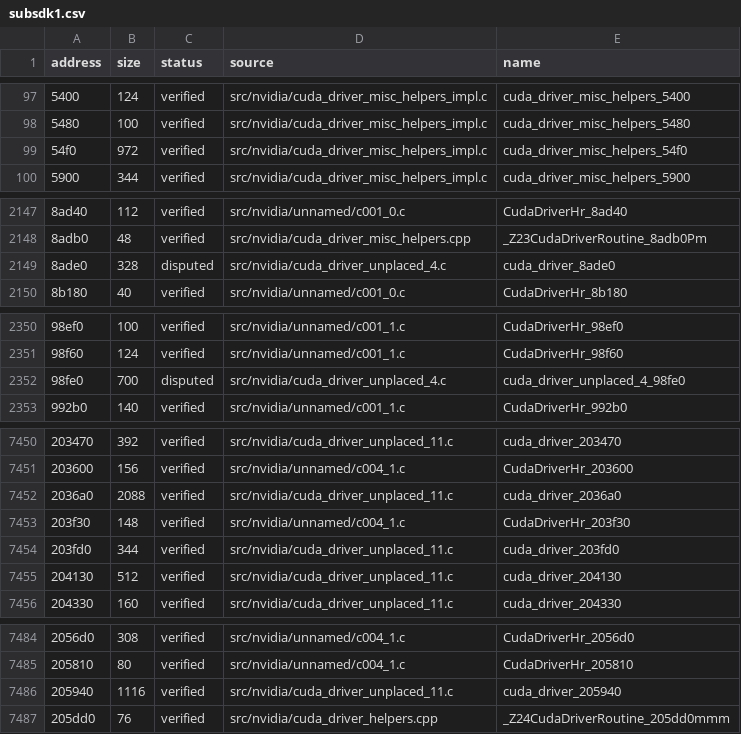
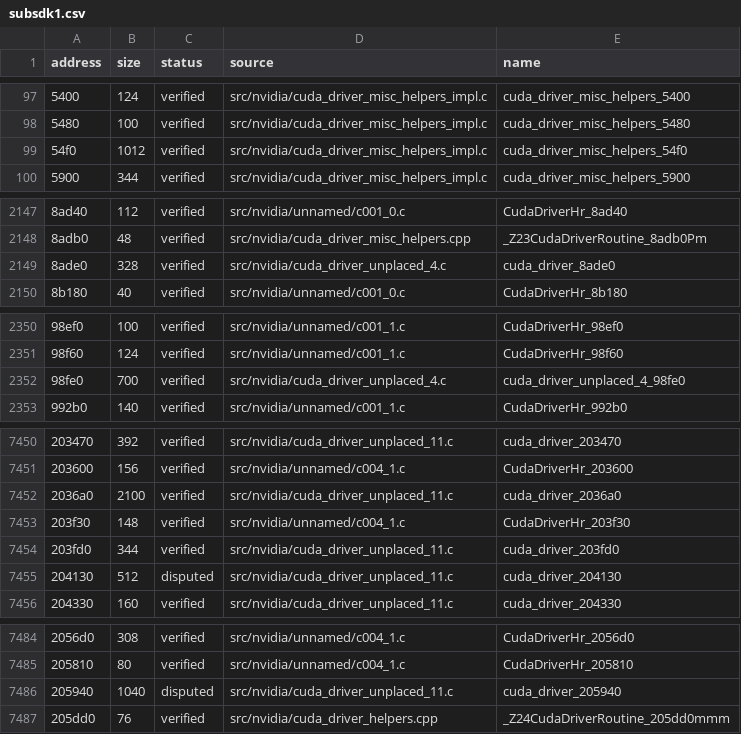
Before and after one commit to Tokaroy/fefw, a CSV file: data/ledger/subsdk1.csv, drawn as a sheet; only a part is shown, gaps mark what is left out; the diff covers the shown part only; the diff names each change by its address in the sheet, - before the commit and + after, or states it on an @@ line.

```diff
--- a/data/ledger/subsdk1.csv
+++ b/data/ledger/subsdk1.csv
-B99 (size): 972
+B99 (size): 1012
-C2149 (status): disputed
+C2149 (status): verified
-C2352 (status): disputed
+C2352 (status): verified
-B7452 (size): 2088
+B7452 (size): 2100
-C7455 (status): verified
+C7455 (status): disputed
-B7486 (size): 1116
+B7486 (size): 1040
-C7486 (status): verified
+C7486 (status): disputed
```
Also changed, not shown: 2 edited cells elsewhere in this file, 1 other file.
